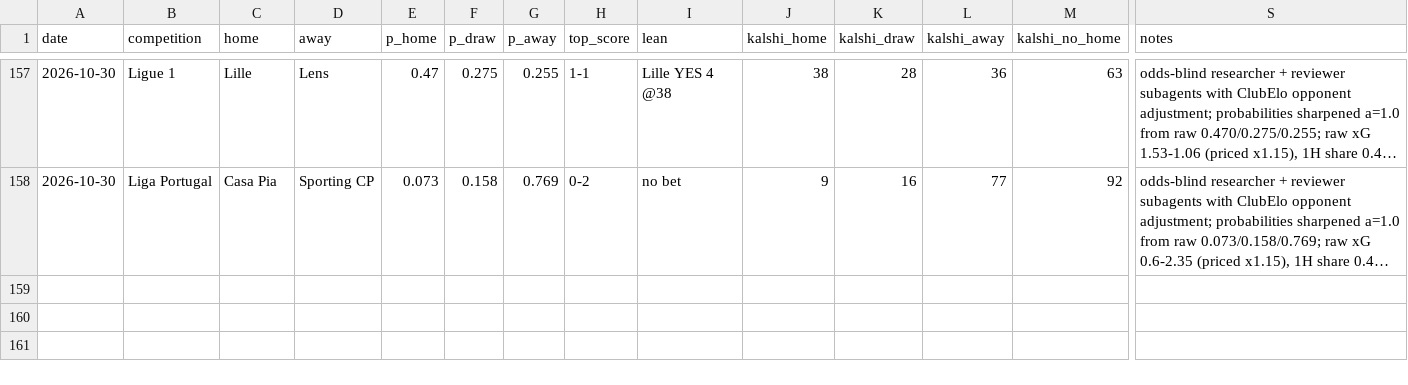
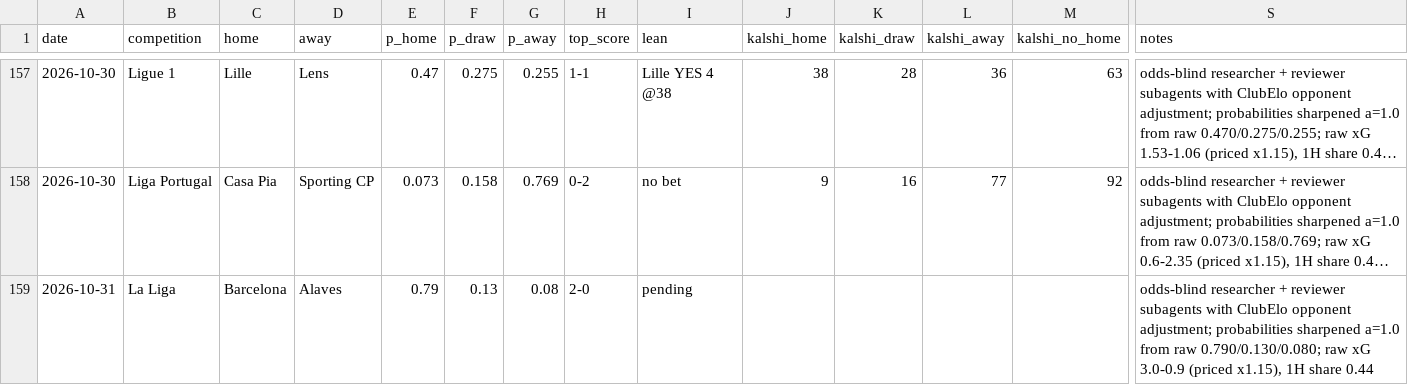
Before and after one commit to bobaoxu2001/Quantitative-Finance, a CSV file: football/predictions_log.csv, drawn as a sheet; only a part is shown, gaps mark what is left out; long unchanged cells end in …; rows hold the shown columns only; the diff names each change by its address in the sheet, - before the commit and + after, or states it on an @@ line.

```diff
--- a/football/predictions_log.csv
+++ b/football/predictions_log.csv
+row 159: 2026-10-31 | La Liga | Barcelona | Alaves | 0.79 | 0.13 | 0.08 | 2-0 | pending |  |  |  |  | odds-blind researcher + reviewer subagents with ClubElo opponent adjustment; probabilities sharpened a=1.0 from raw 0.790/0.130/0.080; raw xG 3.0-0.9 (priced x1.15), 1H share 0.44
```
